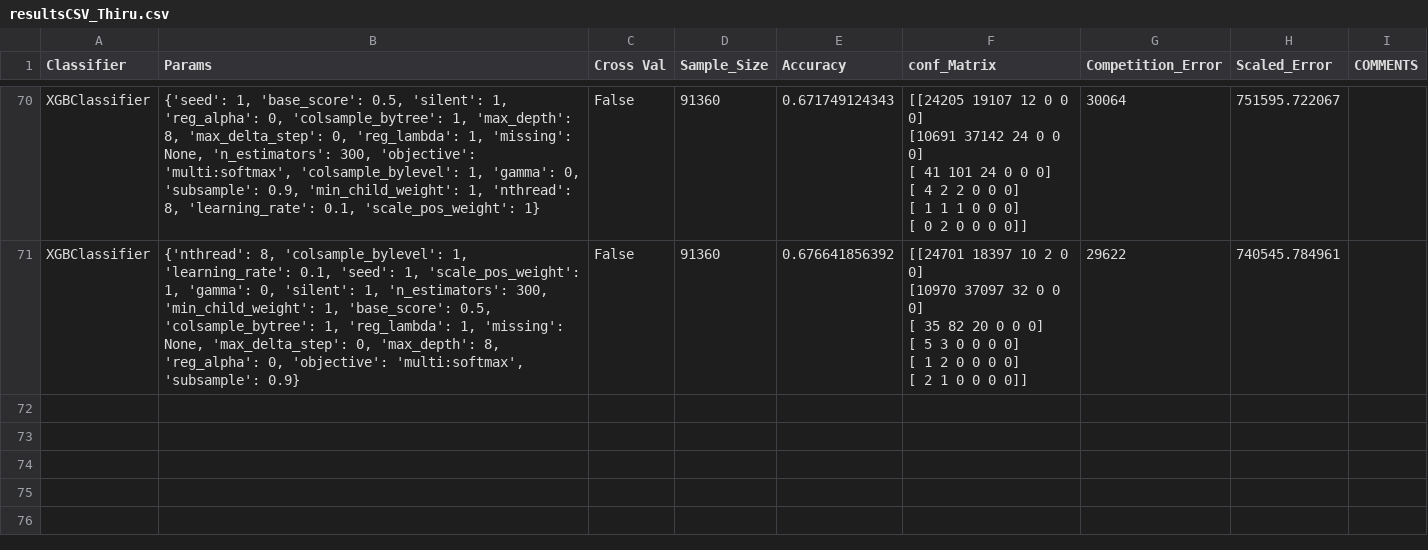
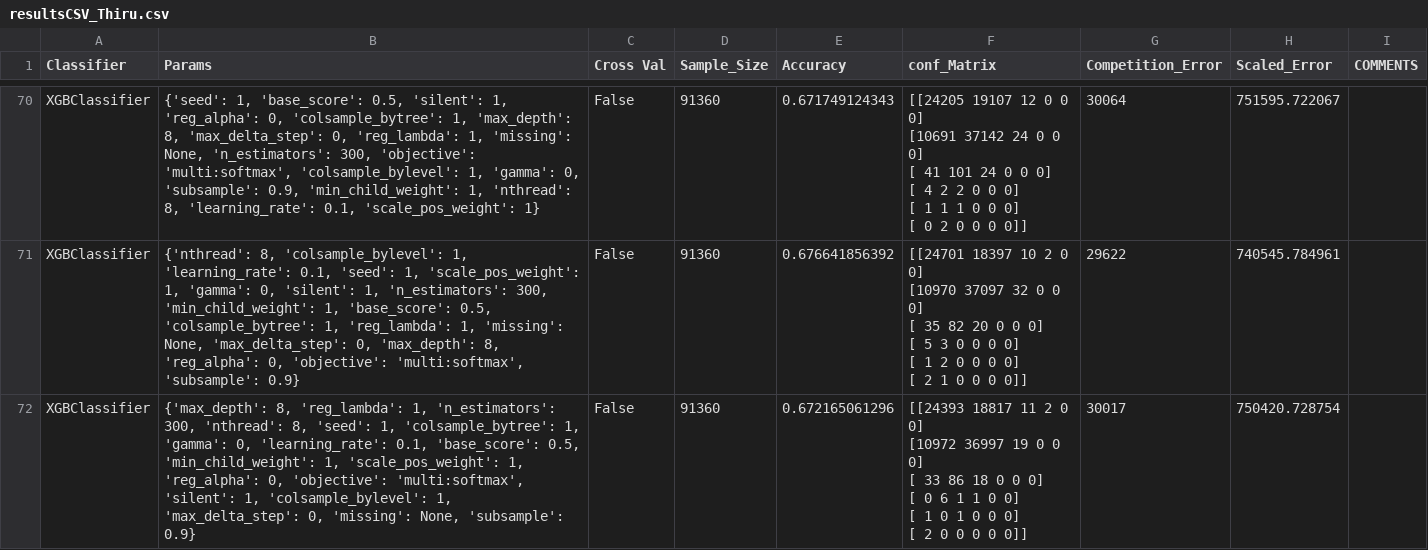
Before and after one commit to Waffleboy/DMC2016, a CSV file: resultsCSV_Thiru.csv, drawn as a sheet; only a part is shown, gaps mark what is left out; ↵ is a line break in a cell; the diff names each change by its address in the sheet, - before the commit and + after, or states it on an @@ line.

```diff
--- a/resultsCSV_Thiru.csv
+++ b/resultsCSV_Thiru.csv
+row 72: XGBClassifier | {'max_depth': 8, 'reg_lambda': 1, 'n_estimators': 300, 'nthread': 8, 'seed': 1, 'colsample_bytree': 1, 'gamma': 0, 'learning_rate': 0.1, 'base_score': 0.5, 'min_child_weight': 1, 'scale_pos_weight': 1, 'reg_alpha': 0, 'objective': 'multi:softmax', 'silent': 1, 'colsample_bylevel': 1, 'max_delta_step': 0, 'missing': None, 'subsample': 0.9} | False | 91360 | 0.672165061296 | [[24393 18817 11 2 0 0] ↵ [10972 36997 19 0 0 0] ↵ [ 33 86 18 0 0 0] ↵ [ 0 6 1 1 0 0] ↵ [ 1 0 1 0 0 0] ↵ [ 2 0 0 0 0 0]] | 30017 | 750420.728754
```
Also changed, not shown: 1 other file.
